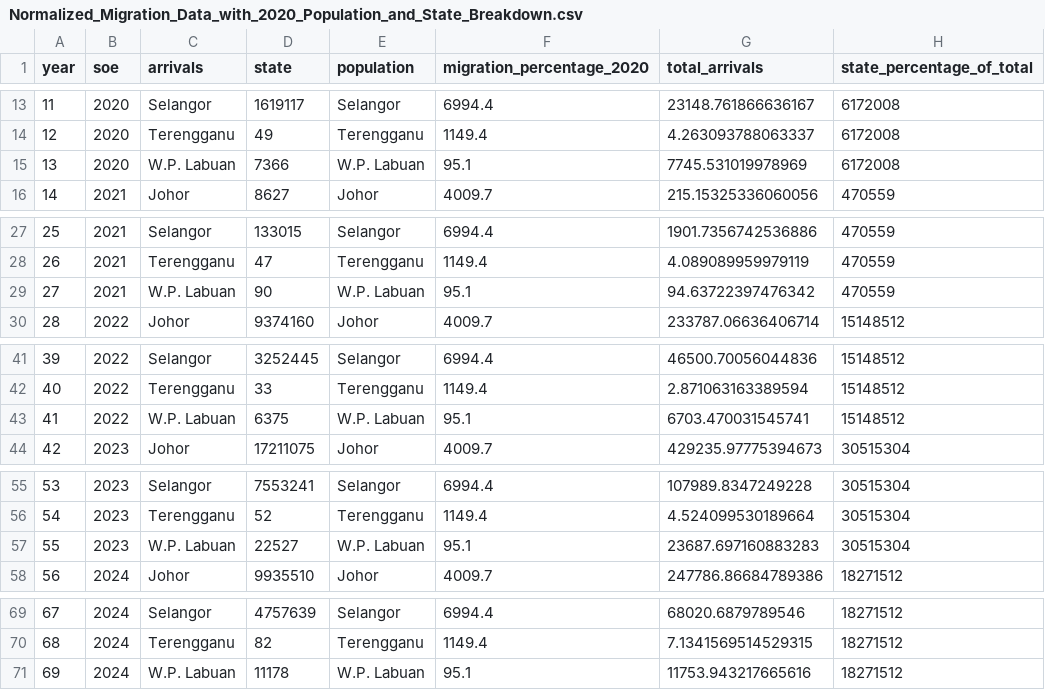
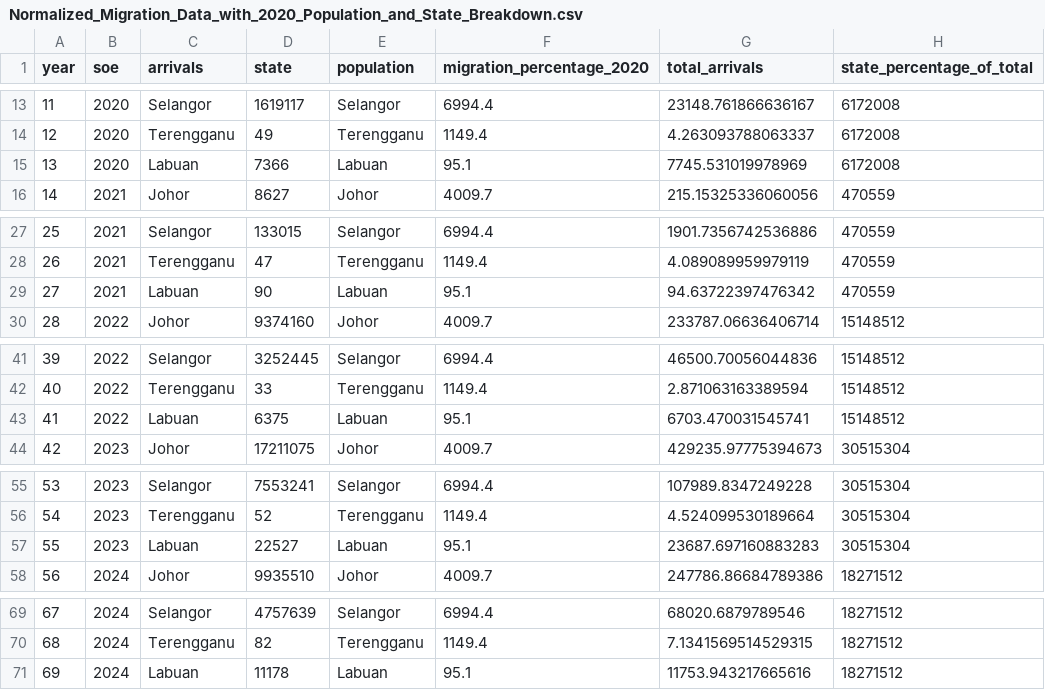
Before and after one commit to drewpri411/FIT3179_Visualisation_2, a CSV file: data/Normalized_Migration_Data_with_2020_Population_and_State_Breakdown.csv, drawn as a sheet; only a part is shown, gaps mark what is left out; the diff names each change by its address in the sheet, - before the commit and + after, or states it on an @@ line.

Commit message:
dataset issue fixed

```diff
--- a/data/Normalized_Migration_Data_with_2020_Population_and_State_Breakdown.csv
+++ b/data/Normalized_Migration_Data_with_2020_Population_and_State_Breakdown.csv
-C15 (arrivals): W.P. Labuan
+C15 (arrivals): Labuan
-E15 (population): W.P. Labuan
+E15 (population): Labuan
-C29 (arrivals): W.P. Labuan
+C29 (arrivals): Labuan
-E29 (population): W.P. Labuan
+E29 (population): Labuan
-C43 (arrivals): W.P. Labuan
+C43 (arrivals): Labuan
-E43 (population): W.P. Labuan
+E43 (population): Labuan
-C57 (arrivals): W.P. Labuan
+C57 (arrivals): Labuan
-E57 (population): W.P. Labuan
+E57 (population): Labuan
-C71 (arrivals): W.P. Labuan
+C71 (arrivals): Labuan
-E71 (population): W.P. Labuan
+E71 (population): Labuan
```
